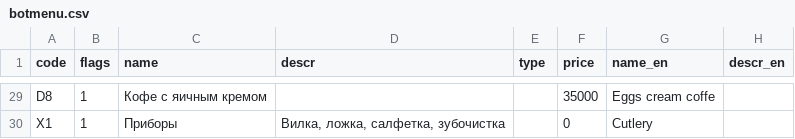
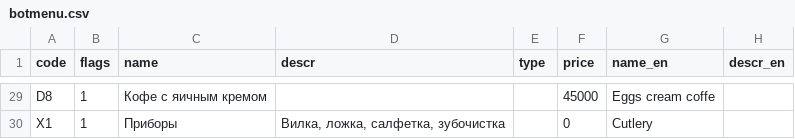
Before and after one commit to monsbsns/southbear.github.io, a CSV file: botmenu.csv, drawn as a sheet; only a part is shown, gaps mark what is left out; the diff covers the shown part only; the diff names each change by its address in the sheet, - before the commit and + after, or states it on an @@ line.

Commit message:
prices updated

```diff
--- a/botmenu.csv
+++ b/botmenu.csv
-F29 (price): 35000
+F29 (price): 45000
```
Also changed, not shown: 18 edited cells elsewhere in this file, 1 other file.
